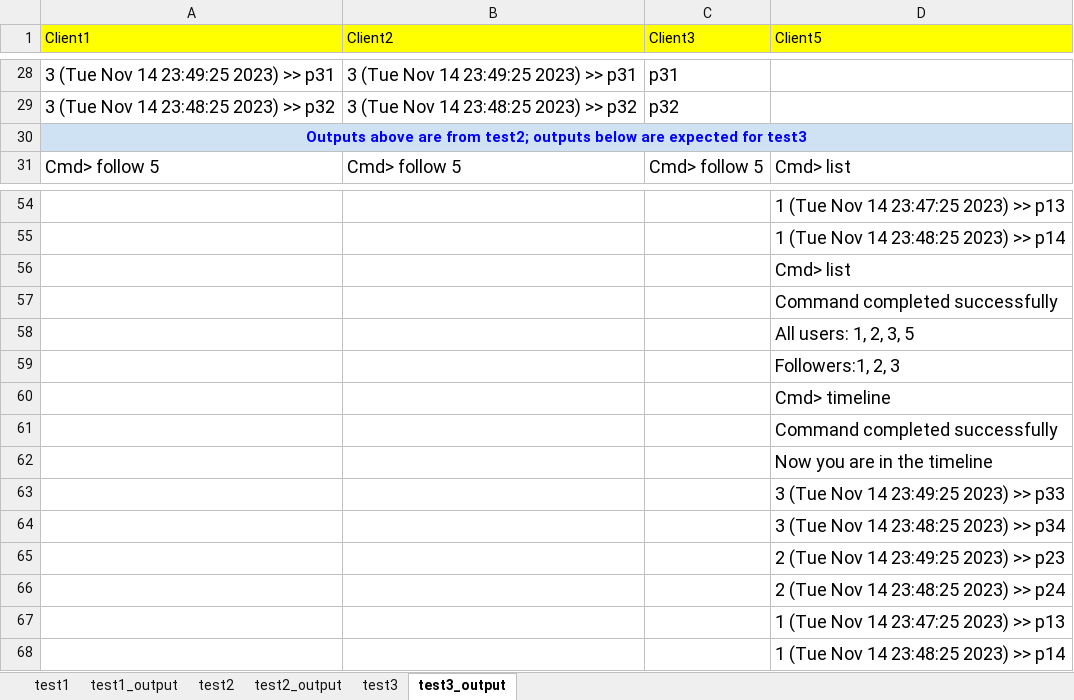
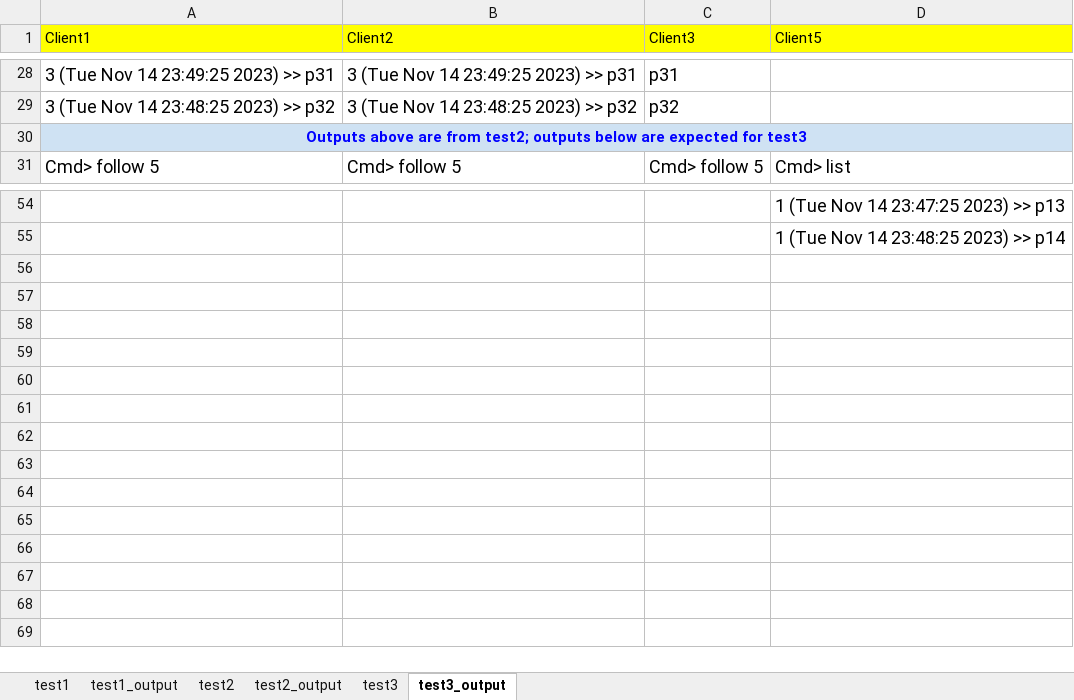
Before and after one commit to princegeco/csce438-spring2025, an Excel workbook: mp2_2/TestCasesMP2.2.xlsx, sheet test3_output, drawn as a sheet; only a part is shown, gaps mark what is left out; values as stored, in another font and other column widths than the file's, no borders; charts and pictures not drawn; the diff names each change by its address in the sheet, - before the commit and + after, or states it on an @@ line.

```diff
--- a/mp2_2/TestCasesMP2.2.xlsx (sheet test3_output)
+++ b/mp2_2/TestCasesMP2.2.xlsx (sheet test3_output)
-B30:D30 fill: none
+B30:D30 fill: #CFE2F3
-row 56:  |  |  | Cmd> list
-row 57:  |  |  | Command completed successfully
-row 58:  |  |  | All users: 1, 2, 3, 5
-row 59:  |  |  | Followers:1, 2, 3
-row 60:  |  |  | Cmd> timeline
-row 61:  |  |  | Command completed successfully
-row 62:  |  |  | Now you are in the timeline
-row 63:  |  |  | 3 (Tue Nov 14 23:49:25 2023) >> p33
-row 64:  |  |  | 3 (Tue Nov 14 23:48:25 2023) >> p34
-row 65:  |  |  | 2 (Tue Nov 14 23:49:25 2023) >> p23
-row 66:  |  |  | 2 (Tue Nov 14 23:48:25 2023) >> p24
-row 67:  |  |  | 1 (Tue Nov 14 23:47:25 2023) >> p13
-row 68:  |  |  | 1 (Tue Nov 14 23:48:25 2023) >> p14
```
Also changed, not shown: sheet test3, charts or pictures, 9 other files.
